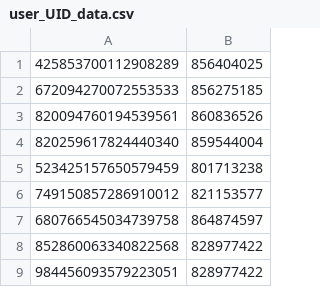
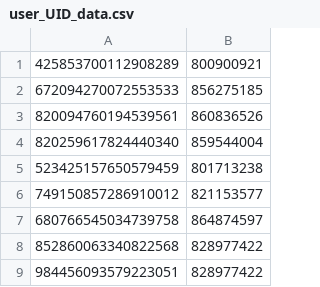
Before and after one commit to sumaa0219/genshin-Artifacter, a CSV file: assetData/user_UID_data.csv, drawn as a sheet.

```diff
--- a/assetData/user_UID_data.csv
+++ b/assetData/user_UID_data.csv
@@ -1,2 +1,2 @@
-425853700112908289,856404025
+425853700112908289,800900921
 672094270072553533,856275185
```
Also changed, not shown: 48 other files.
